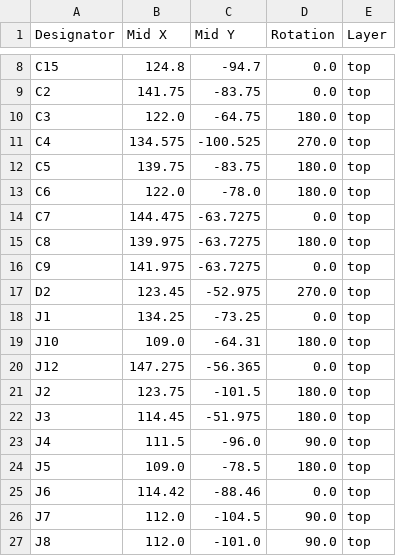
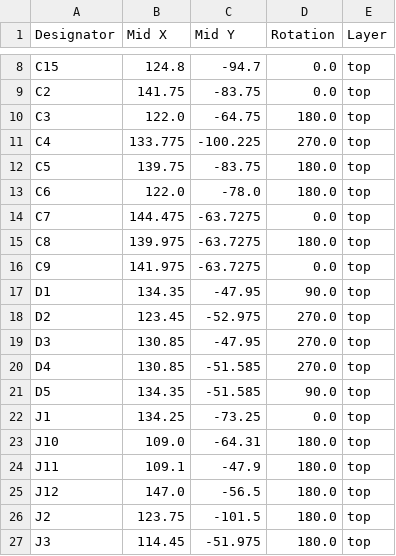
Before and after one commit to awesomeyooner/PSD-17, a CSV file: pcb/DRV8874-Devboard/production/positions.csv, drawn as a sheet; only a part is shown, gaps mark what is left out; the shorter side is filled out with more unchanged rows; the diff covers the shown part only.

```diff
--- a/pcb/DRV8874-Devboard/production/positions.csv
+++ b/pcb/DRV8874-Devboard/production/positions.csv
@@ -10,3 +10,3 @@ C2,141.75,-83.75,0.0,top
 C3,122.0,-64.75,180.0,top
-C4,134.575,-100.525,270.0,top
+C4,133.775,-100.225,270.0,top
 C5,139.75,-83.75,180.0,top
@@ -16,6 +16,11 @@ C8,139.975,-63.7275,180.0,top
 C9,141.975,-63.7275,0.0,top
+D1,134.35,-47.95,90.0,top
 D2,123.45,-52.975,270.0,top
+D3,130.85,-47.95,270.0,top
+D4,130.85,-51.585,270.0,top
+D5,134.35,-51.585,90.0,top
 J1,134.25,-73.25,0.0,top
 J10,109.0,-64.31,180.0,top
-J12,147.275,-56.365,0.0,top
+J11,109.1,-47.9,180.0,top
+J12,147.0,-56.5,180.0,top
 J2,123.75,-101.5,180.0,top
```
Also changed, not shown: 31 edited cells elsewhere in this file, pcb/DRV8874-Devboard/production/bom.csv, pcb/DRV8874-Devboard/production/designators.csv, 16 other files.
